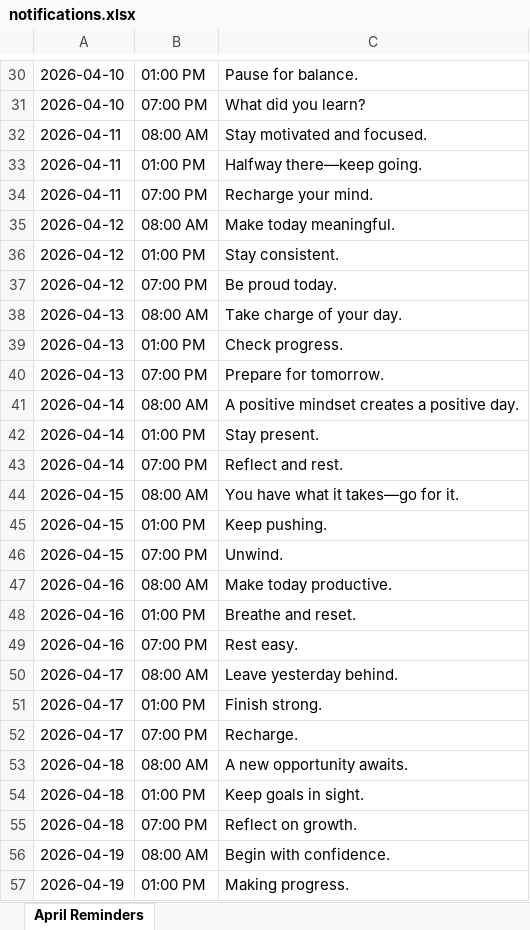
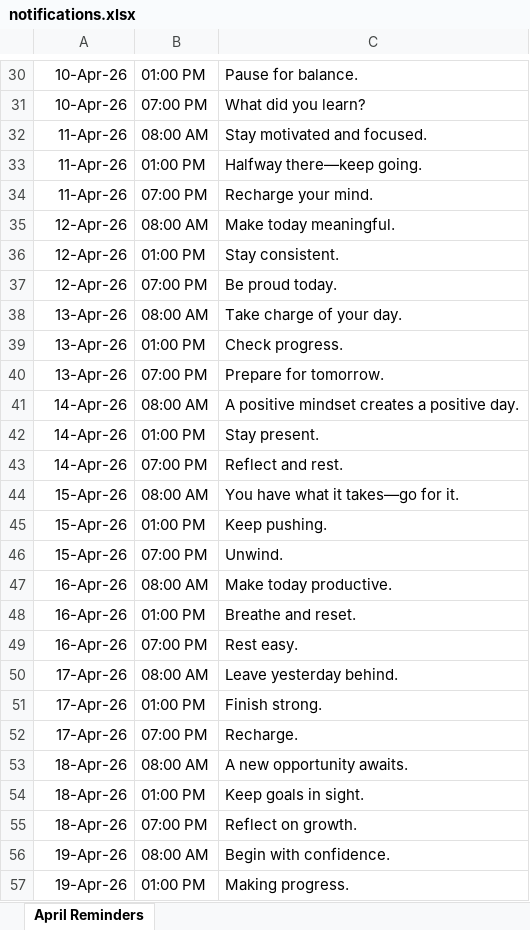
Before and after one commit to Dubem-promise/Mapeer-me-App-Dashboard, an Excel workbook: notifications.xlsx, sheet April Reminders, drawn as a sheet; only a part is shown, gaps mark what is left out; values as stored, in another font and other column widths than the file's, no borders; table styles not drawn; the diff covers the shown part only; the diff names each change by its address in the sheet, - before the commit and + after, or states it on an @@ line.

```diff
--- a/notifications.xlsx (sheet April Reminders)
+++ b/notifications.xlsx (sheet April Reminders)
-A30:A31: 2026-04-10
+A30:A31: 10-Apr-26
-A32:A34: 2026-04-11
+A32:A34: 11-Apr-26
-A35:A37: 2026-04-12
+A35:A37: 12-Apr-26
-A38:A40: 2026-04-13
+A38:A40: 13-Apr-26
-A41:A43: 2026-04-14
+A41:A43: 14-Apr-26
-A44:A46: 2026-04-15
+A44:A46: 15-Apr-26
-A47:A49: 2026-04-16
+A47:A49: 16-Apr-26
-A50:A52: 2026-04-17
+A50:A52: 17-Apr-26
-A53:A55: 2026-04-18
+A53:A55: 18-Apr-26
-A56:A57: 2026-04-19
+A56:A57: 19-Apr-26
```
Also changed, not shown: 62 added rows and 62 edited cells elsewhere in this sheet.
